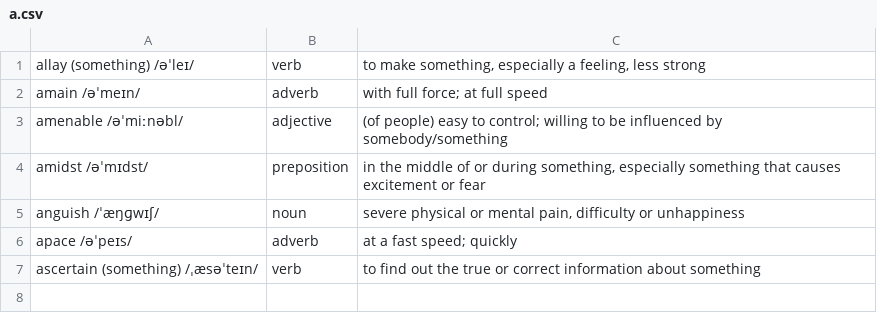
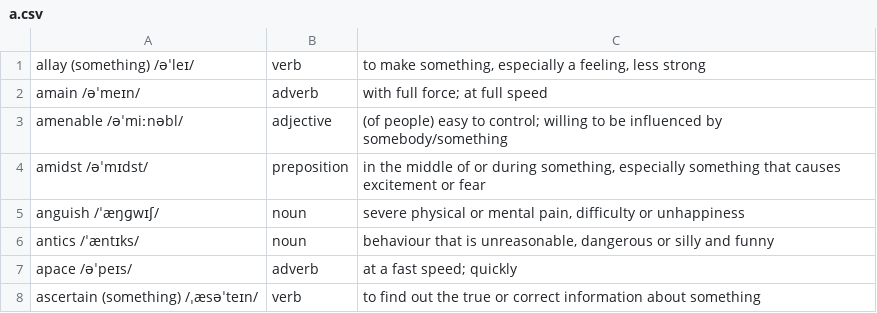
Before and after one commit to man90es/soliloquy, a CSV file: dictionary/a.csv, drawn as a sheet.

```diff
--- a/dictionary/a.csv
+++ b/dictionary/a.csv
@@ -5,2 +5,3 @@ amidst /əˈmɪdst/|preposition|in the middle of or during something, especially
 anguish /ˈæŋɡwɪʃ/|noun|severe physical or mental pain, difficulty or unhappiness
+antics /ˈæntɪks/|noun|behaviour that is unreasonable, dangerous or silly and funny
 apace /əˈpeɪs/|adverb|at a fast speed; quickly
```
Also changed, not shown: dictionary/f.csv, dictionary/m.csv, 7 other files.
